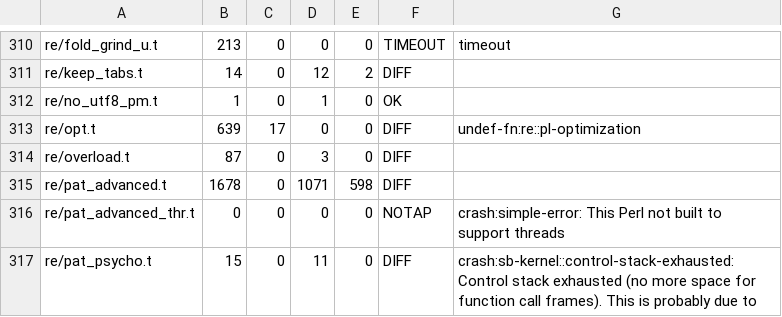
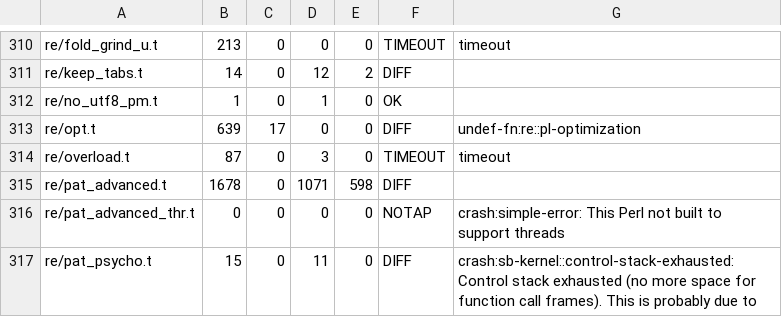
Before and after one commit to Percolisp/pcl, a TSV file: docs/perl-suite-run.tsv, drawn as a sheet; only a part is shown, gaps mark what is left out; the diff covers the shown part only.

```diff
--- a/docs/perl-suite-run.tsv
+++ b/docs/perl-suite-run.tsv
@@ -313,3 +313,3 @@ re/no_utf8_pm.t	1	0	1	0	OK
 re/opt.t	639	17	0	0	DIFF	undef-fn:re::pl-optimization
-re/overload.t	87	0	3	0	DIFF	
+re/overload.t	87	0	3	0	TIMEOUT	timeout
 re/pat_advanced.t	1678	0	1071	598	DIFF	
```
Also changed, not shown: 60 edited cells elsewhere in this file, 2 other files.
